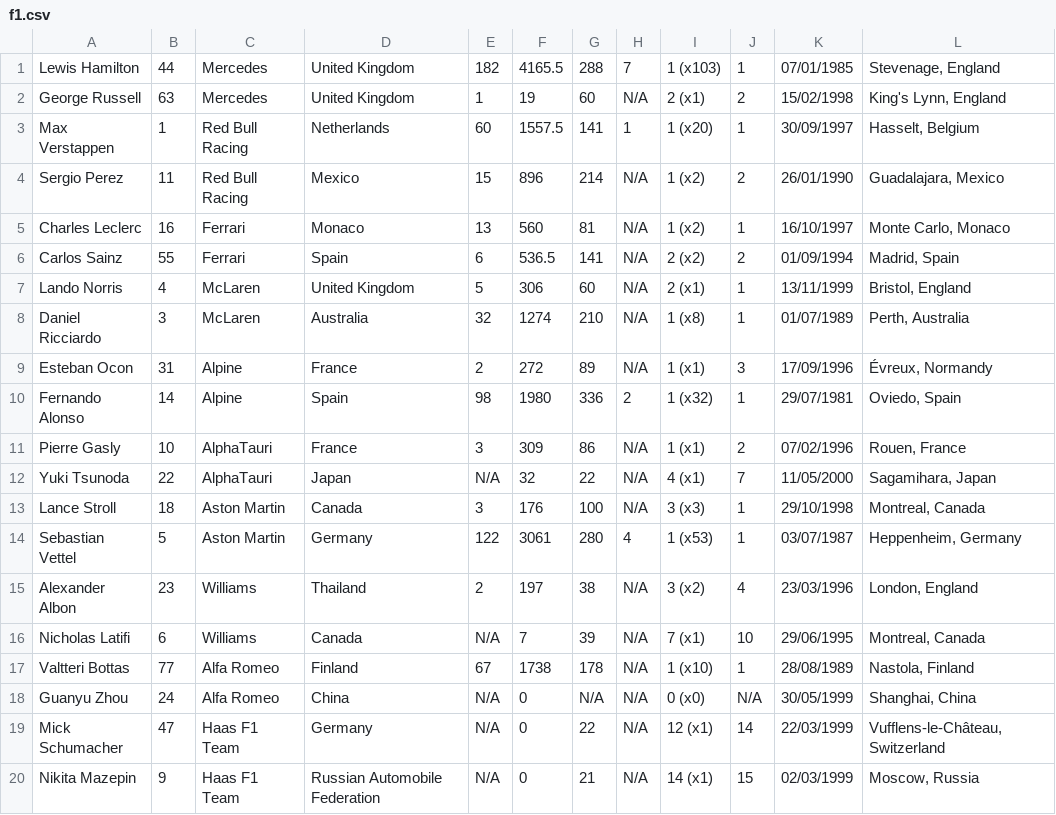
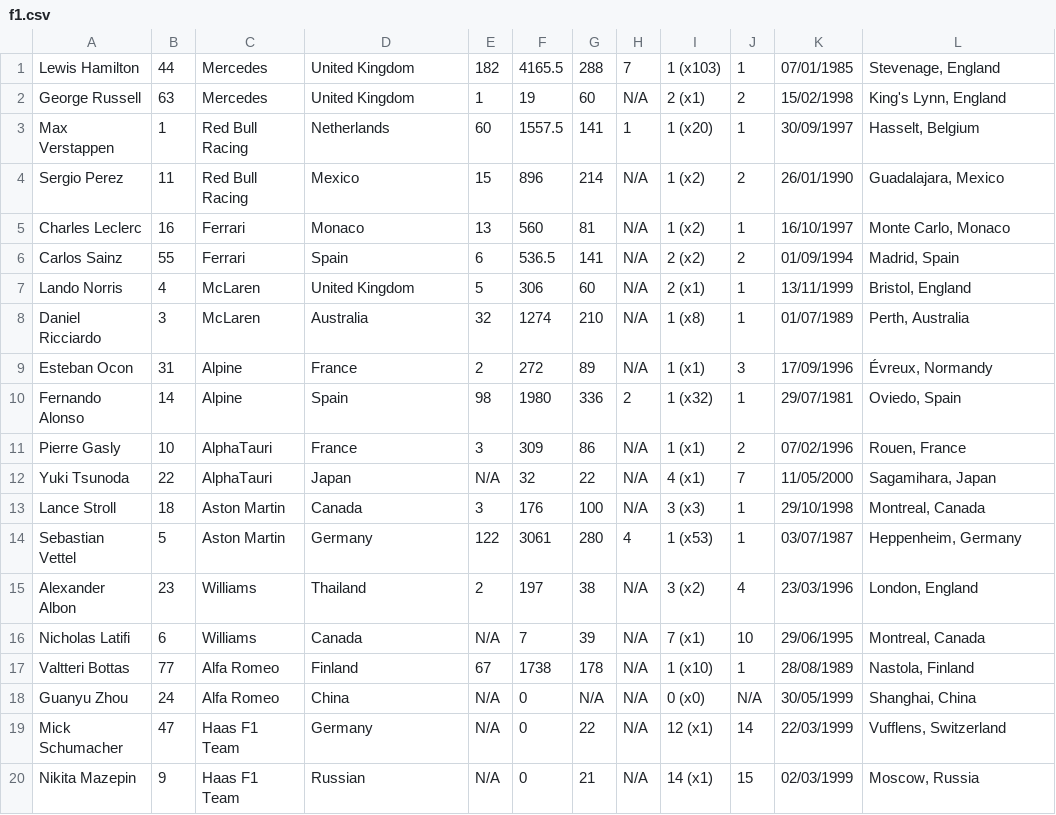
Before and after one commit to JoelRodri/AccesoDatosJPA, a CSV file: src/main/resources/f1.csv, drawn as a sheet.

```diff
--- a/src/main/resources/f1.csv
+++ b/src/main/resources/f1.csv
@@ -18,3 +18,3 @@
 "Guanyu Zhou","24","Alfa Romeo","China","N/A","0","N/A","N/A","0 (x0)","N/A","30/05/1999","Shanghai, China"
-"Mick Schumacher","47","Haas F1 Team","Germany","N/A","0","22","N/A","12 (x1)","14","22/03/1999","Vufflens-le-Château, Switzerland"
-"Nikita Mazepin","9","Haas F1 Team","Russian Automobile Federation","N/A","0","21","N/A","14 (x1)","15","02/03/1999","Moscow, Russia"
+"Mick Schumacher","47","Haas F1 Team","Germany","N/A","0","22","N/A","12 (x1)","14","22/03/1999","Vufflens, Switzerland"
+"Nikita Mazepin","9","Haas F1 Team","Russian","N/A","0","21","N/A","14 (x1)","15","02/03/1999","Moscow, Russia"
```
Also changed, not shown: 6 other files.
